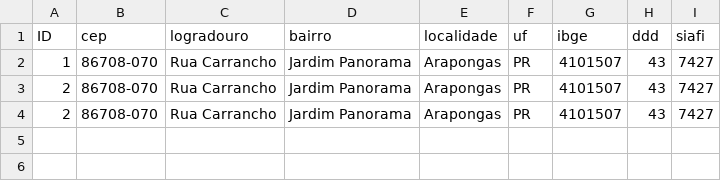
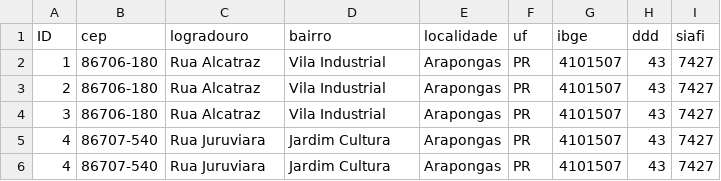
Before and after one commit to P3dr7/login-bootstrap, a CSV file: files/cep.csv, drawn as a sheet.

```diff
--- a/files/cep.csv
+++ b/files/cep.csv
@@ -1,4 +1,6 @@
 ID,cep,logradouro,bairro,localidade,uf,ibge,ddd,siafi
-1,86708-070,"Rua Carrancho","Jardim Panorama",Arapongas,PR,4101507,43,7427
-2,86708-070,"Rua Carrancho","Jardim Panorama",Arapongas,PR,4101507,43,7427
-2,86708-070,"Rua Carrancho","Jardim Panorama",Arapongas,PR,4101507,43,7427
+1,86706-180,"Rua Alcatraz","Vila Industrial",Arapongas,PR,4101507,43,7427
+2,86706-180,"Rua Alcatraz","Vila Industrial",Arapongas,PR,4101507,43,7427
+3,86706-180,"Rua Alcatraz","Vila Industrial",Arapongas,PR,4101507,43,7427
+4,86707-540,"Rua Juruviara","Jardim Cultura",Arapongas,PR,4101507,43,7427
+4,86707-540,"Rua Juruviara","Jardim Cultura",Arapongas,PR,4101507,43,7427
```
Also changed, not shown: 3 other files.
